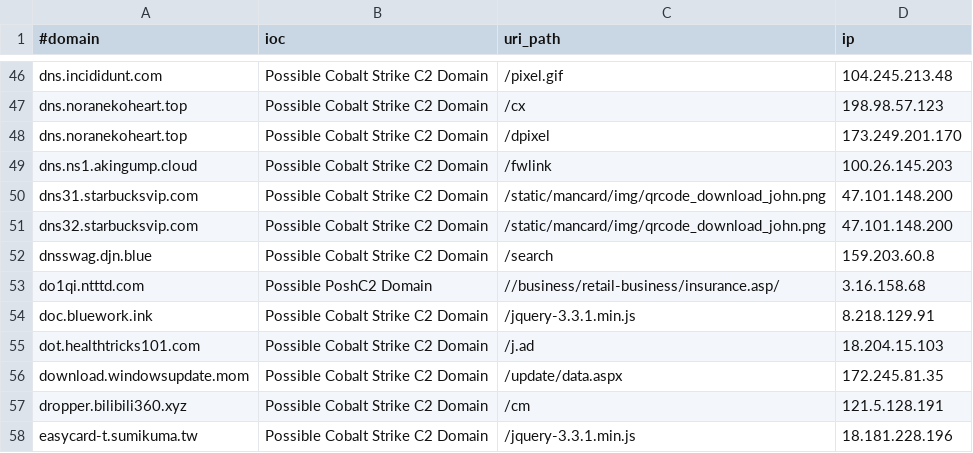
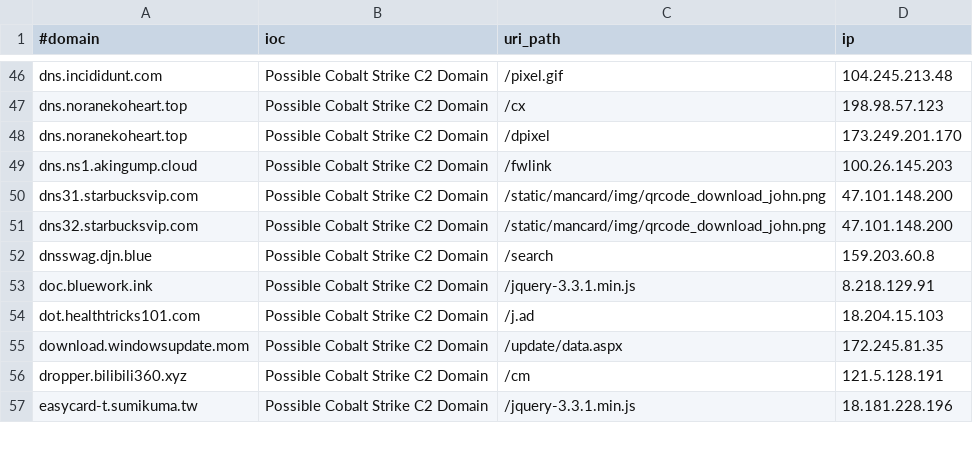
Before and after one commit to beac0n5/C2IntelFeeds, a CSV file: feeds/domainC2swithURLwithIP-filter-abused.csv, drawn as a sheet; only a part is shown, gaps mark what is left out; the diff names each change by its address in the sheet, - before the commit and + after, or states it on an @@ line.

```diff
--- a/feeds/domainC2swithURLwithIP-filter-abused.csv
+++ b/feeds/domainC2swithURLwithIP-filter-abused.csv
-row 53: do1qi.ntttd.com | Possible PoshC2 Domain | //business/retail-business/insurance.asp/ | 3.16.158.68
```
Also changed, not shown: feeds/domainC2s-filter-abused.csv, feeds/domainC2swithURL-filter-abused.csv, 7 other files.
